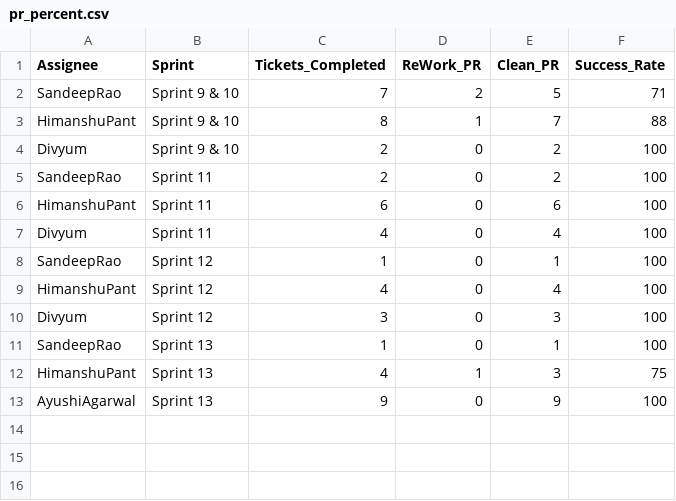
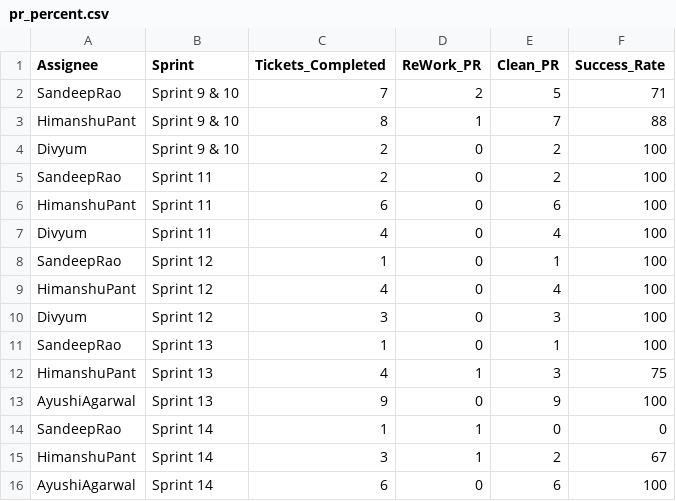
Before and after one commit to DenimSimbhu/CHS_CHN, a CSV file: pr_percent.csv, drawn as a sheet.

Commit message:
Add files via upload

```diff
--- a/pr_percent.csv
+++ b/pr_percent.csv
@@ -13 +13,4 @@ HimanshuPant,Sprint 13,4,1,3,75
 AyushiAgarwal,Sprint 13,9,0,9,100
+SandeepRao,Sprint 14,1,1,0,0
+HimanshuPant,Sprint 14,3,1,2,67
+AyushiAgarwal,Sprint 14,6,0,6,100
```
